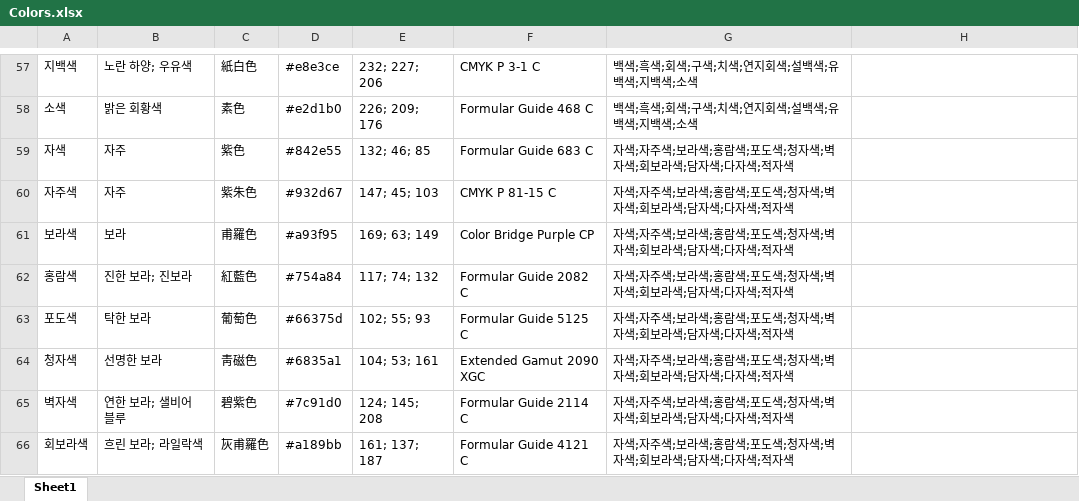
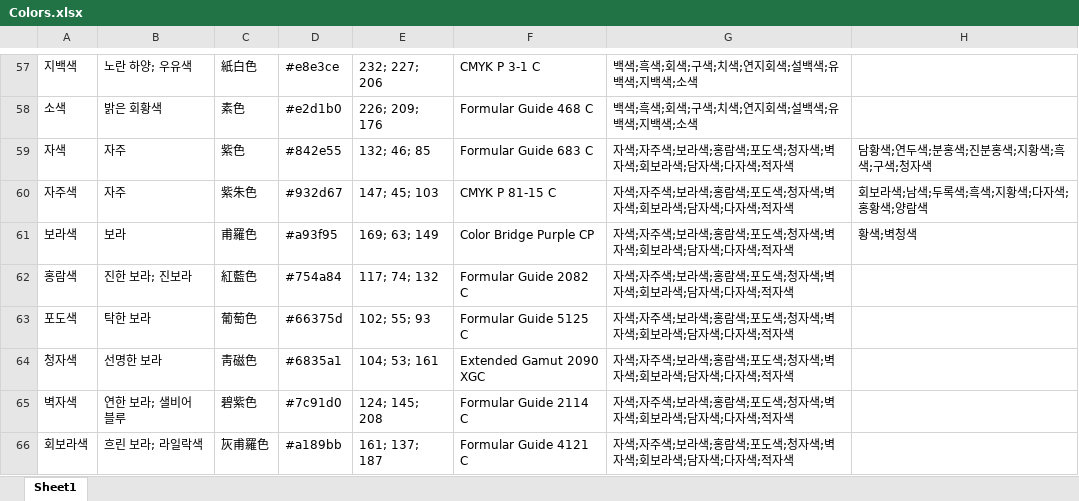
Before and after one commit to Gomchiiii/KORtone_DHS207, an Excel workbook: Colors.xlsx, sheet Sheet1, drawn as a sheet; only a part is shown, gaps mark what is left out; values as stored, in another font and other column widths than the file's, no borders; the diff covers the shown part only; the diff names each change by its address in the sheet, - before the commit and + after, or states it on an @@ line.

```diff
--- a/Colors.xlsx (sheet Sheet1)
+++ b/Colors.xlsx (sheet Sheet1)
-H59: (empty)
+H59: 담황색;연두색;분홍색;진분홍색;지황색;흑색;구색;청자색
-H60: (empty)
+H60: 회보라색;남색;두록색;흑색;지황색;다자색;홍황색;양람색
-H61: (empty)
+H61: 황색;벽청색
```
Also changed, not shown: 21 edited cells elsewhere in this sheet.
